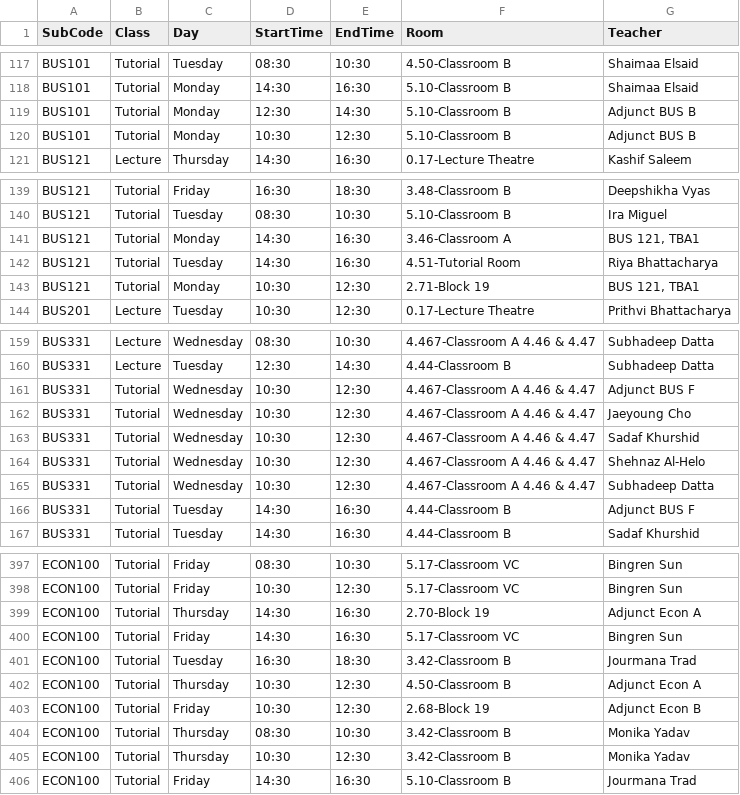
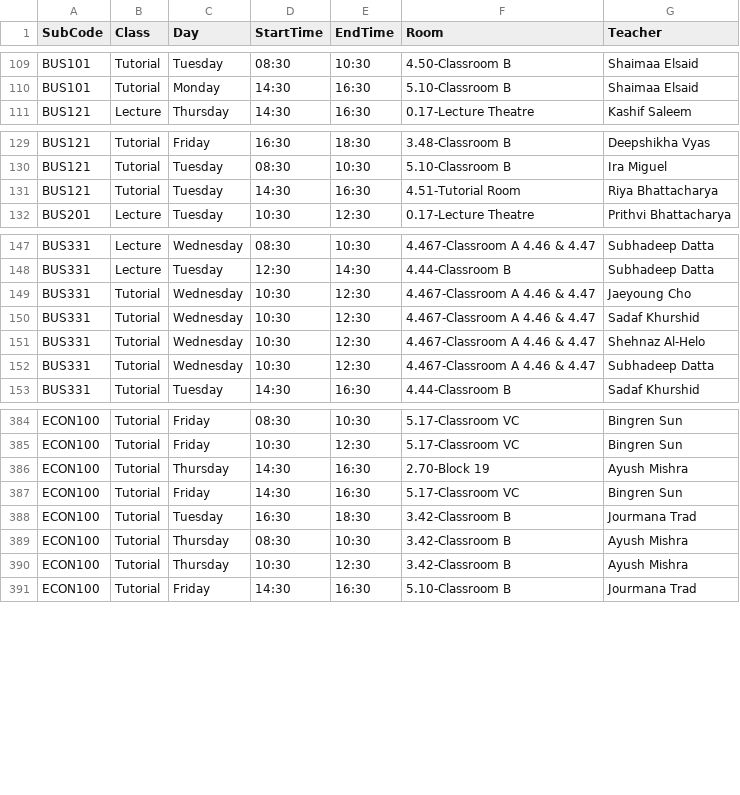
Before and after one commit to tahayparker/vaila, a CSV file: public/classes.csv, drawn as a sheet; only a part is shown, gaps mark what is left out; the diff covers the shown part only.

```diff
--- a/public/classes.csv
+++ b/public/classes.csv
@@ -118,4 +110,2 @@ BUS101,Tutorial,Tuesday,08:30,10:30,4.50-Classroom B,Shaimaa Elsaid
 BUS101,Tutorial,Monday,14:30,16:30,5.10-Classroom B,Shaimaa Elsaid
-BUS101,Tutorial,Monday,12:30,14:30,5.10-Classroom B,Adjunct BUS B
-BUS101,Tutorial,Monday,10:30,12:30,5.10-Classroom B,Adjunct BUS B
 BUS121,Lecture,Thursday,14:30,16:30,0.17-Lecture Theatre,Kashif Saleem
@@ -140,5 +130,3 @@ BUS121,Tutorial,Friday,16:30,18:30,3.48-Classroom B,Deepshikha Vyas
 BUS121,Tutorial,Tuesday,08:30,10:30,5.10-Classroom B,Ira Miguel
-BUS121,Tutorial,Monday,14:30,16:30,3.46-Classroom A,"BUS 121, TBA1"
 BUS121,Tutorial,Tuesday,14:30,16:30,4.51-Tutorial Room,Riya Bhattacharya
-BUS121,Tutorial,Monday,10:30,12:30,2.71-Block 19,"BUS 121, TBA1"
 BUS201,Lecture,Tuesday,10:30,12:30,0.17-Lecture Theatre,Prithvi Bhattacharya
@@ -160,3 +148,2 @@ BUS331,Lecture,Wednesday,08:30,10:30,4.467-Classroom A 4.46 & 4.47,Subhadeep Dat
 BUS331,Lecture,Tuesday,12:30,14:30,4.44-Classroom B,Subhadeep Datta
-BUS331,Tutorial,Wednesday,10:30,12:30,4.467-Classroom A 4.46 & 4.47,Adjunct BUS F
 BUS331,Tutorial,Wednesday,10:30,12:30,4.467-Classroom A 4.46 & 4.47,Jaeyoung Cho
@@ -165,3 +152,2 @@ BUS331,Tutorial,Wednesday,10:30,12:30,4.467-Classroom A 4.46 & 4.47,Shehnaz Al-H
 BUS331,Tutorial,Wednesday,10:30,12:30,4.467-Classroom A 4.46 & 4.47,Subhadeep Datta
-BUS331,Tutorial,Tuesday,14:30,16:30,4.44-Classroom B,Adjunct BUS F
 BUS331,Tutorial,Tuesday,14:30,16:30,4.44-Classroom B,Sadaf Khurshid
@@ -398,9 +385,7 @@ ECON100,Tutorial,Friday,08:30,10:30,5.17-Classroom VC,Bingren Sun
 ECON100,Tutorial,Friday,10:30,12:30,5.17-Classroom VC,Bingren Sun
-ECON100,Tutorial,Thursday,14:30,16:30,2.70-Block 19,Adjunct Econ A
+ECON100,Tutorial,Thursday,14:30,16:30,2.70-Block 19,Ayush Mishra
 ECON100,Tutorial,Friday,14:30,16:30,5.17-Classroom VC,Bingren Sun
 ECON100,Tutorial,Tuesday,16:30,18:30,3.42-Classroom B,Jourmana Trad
-ECON100,Tutorial,Thursday,10:30,12:30,4.50-Classroom B,Adjunct Econ A
-ECON100,Tutorial,Friday,10:30,12:30,2.68-Block 19,Adjunct Econ B
-ECON100,Tutorial,Thursday,08:30,10:30,3.42-Classroom B,Monika Yadav
-ECON100,Tutorial,Thursday,10:30,12:30,3.42-Classroom B,Monika Yadav
+ECON100,Tutorial,Thursday,08:30,10:30,3.42-Classroom B,Ayush Mishra
+ECON100,Tutorial,Thursday,10:30,12:30,3.42-Classroom B,Ayush Mishra
 ECON100,Tutorial,Friday,14:30,16:30,5.10-Classroom B,Jourmana Trad
```
Also changed, not shown: 1 added row, 15 removed rows and 16 edited cells elsewhere in this file, 1 other file.
